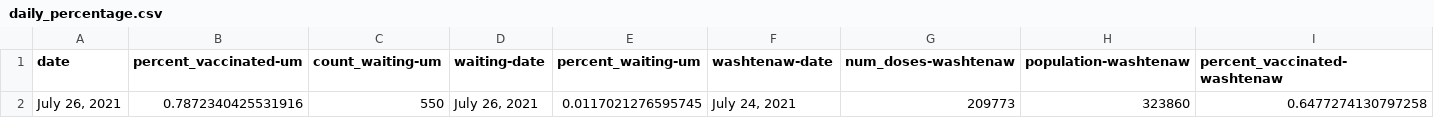
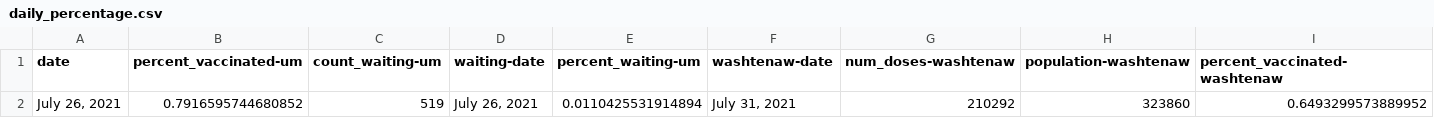
Before and after one commit to MichiganDaily/vaccination-report-scraper, a CSV file: daily_percentage.csv, drawn as a sheet.

```diff
--- a/daily_percentage.csv
+++ b/daily_percentage.csv
@@ -1,2 +1,2 @@
 date,percent_vaccinated-um,count_waiting-um,waiting-date,percent_waiting-um,washtenaw-date,num_doses-washtenaw,population-washtenaw,percent_vaccinated-washtenaw
-"July 26, 2021",0.7872340425531916,550,"July 26, 2021",0.0117021276595745,"July 24, 2021",209773,323860,0.6477274130797258
+"July 26, 2021",0.7916595744680852,519,"July 26, 2021",0.0110425531914894,"July 31, 2021",210292,323860,0.6493299573889952
```
